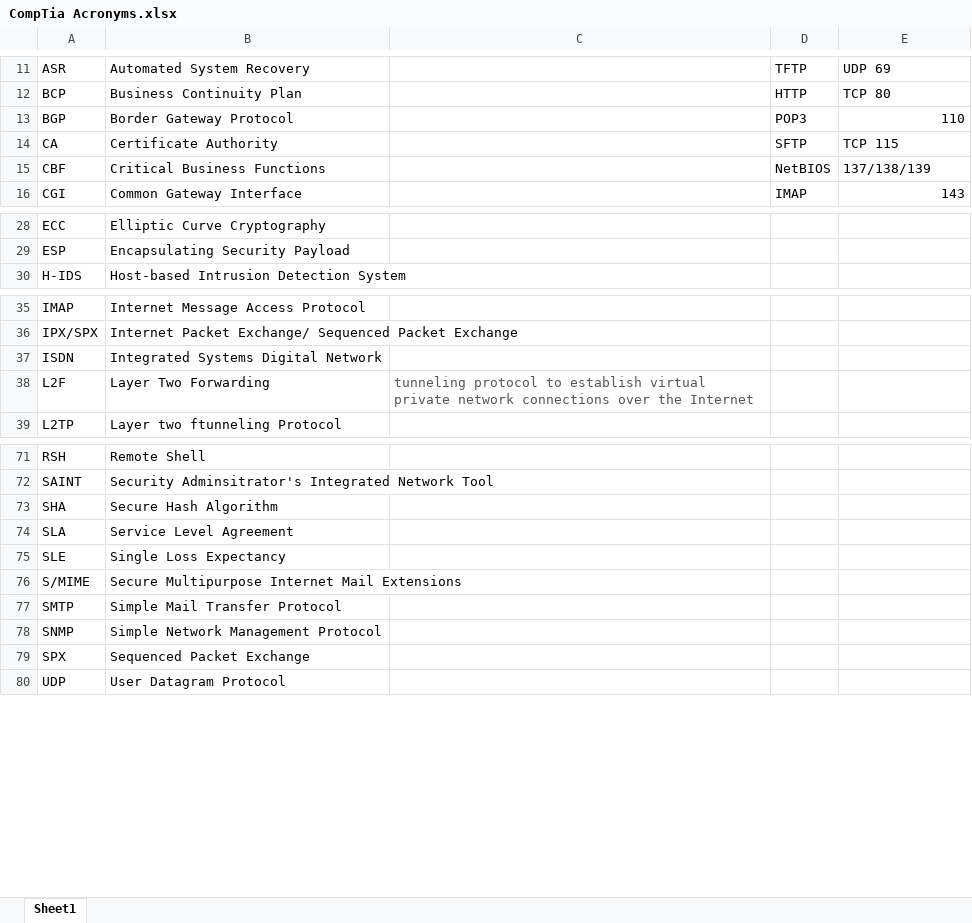
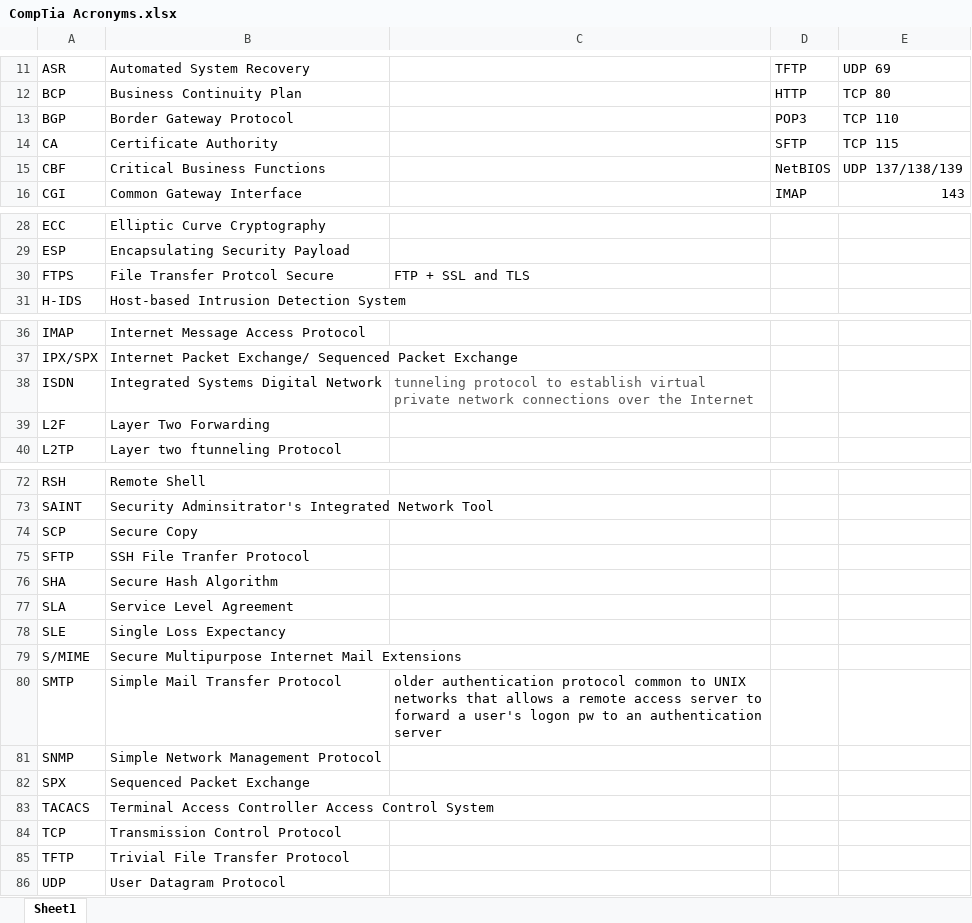
Before and after one commit to ClintonTak/Cross-Storage, an Excel workbook: Documents/CompTiaNotes/CompTia Acronyms.xlsx, sheet Sheet1, drawn as a sheet; only a part is shown, gaps mark what is left out; values as stored, in another font and other column widths than the file's, no borders; addresses are those after the commit; the diff names each change by its address in the sheet, - before the commit and + after, or states it on an @@ line.

```diff
--- a/Documents/CompTiaNotes/CompTia Acronyms.xlsx (sheet Sheet1)
+++ b/Documents/CompTiaNotes/CompTia Acronyms.xlsx (sheet Sheet1)
-E13: 110
+E13: TCP 110
-E15: 137/138/139
+E15: UDP 137/138/139
+row 30: FTPS | File Transfer Protcol Secure | FTP + SSL and TLS
-C38: (empty)
+C38: tunneling protocol to establish virtual private network connections over the Internet
-C39: tunneling protocol to establish virtual private network connections over the Internet
+C39: (empty)
+row 74: SCP | Secure Copy
+row 75: SFTP | SSH File Tranfer Protocol
-C80: (empty)
+C80: older authentication protocol common to UNIX networks that allows a remote access server to forward a user's logon pw to an authentication server
+row 83: TACACS | Terminal Access Controller Access Control System
+row 84: TCP | Transmission Control Protocol
+row 85: TFTP | Trivial File Transfer Protocol
```
